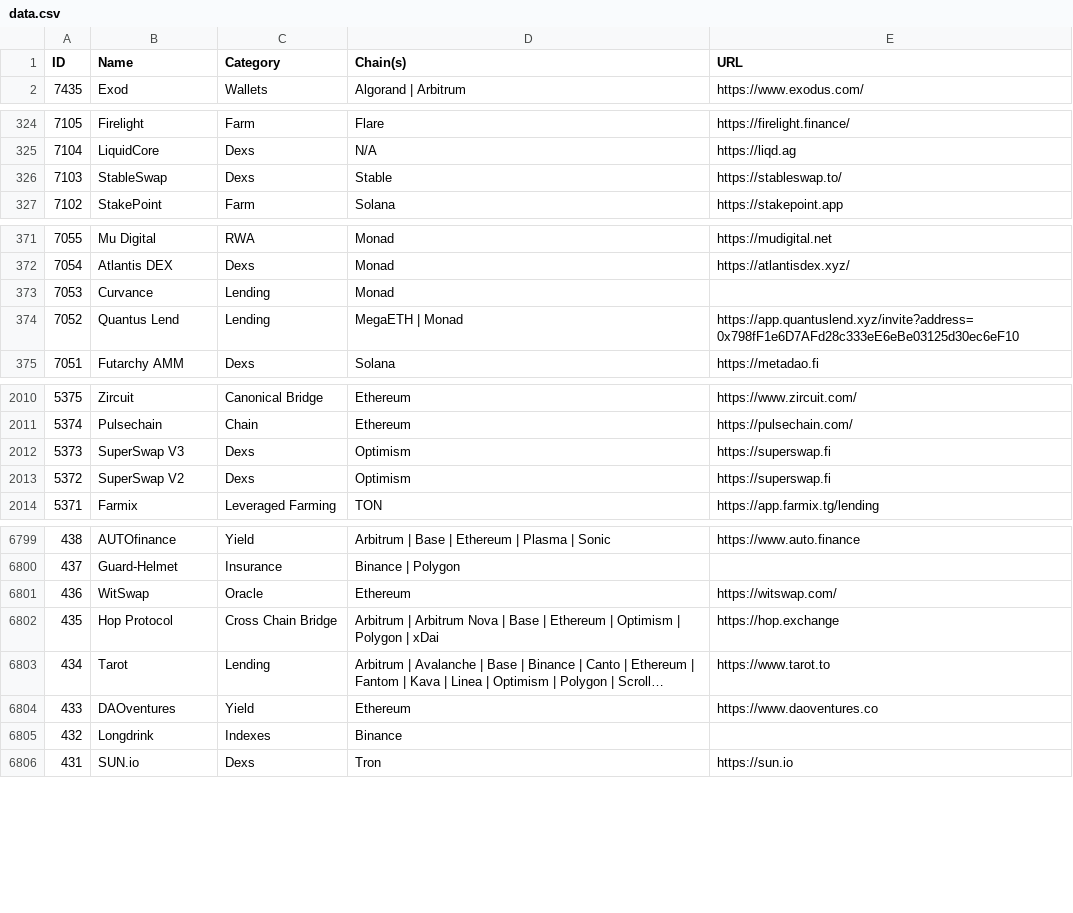
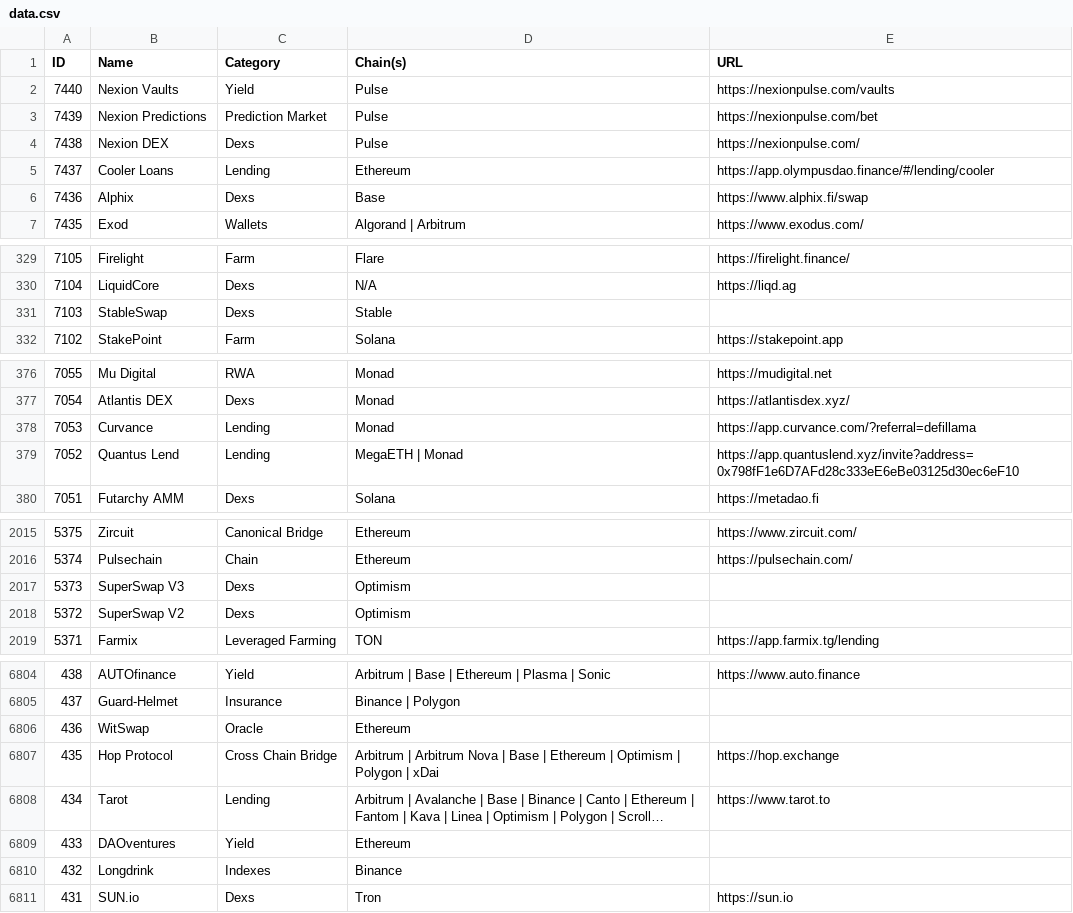
Before and after one commit to pmuens/defi-llama-watcher, a CSV file: data.csv, drawn as a sheet; only a part is shown, gaps mark what is left out; long unchanged cells end in …; addresses are those after the commit; the diff covers the shown part only; the diff names each change by its address in the sheet, - before the commit and + after, or states it on an @@ line.

Commit message:
Update data.csv

```diff
--- a/data.csv
+++ b/data.csv
+row 2: 7440 | Nexion Vaults | Yield | Pulse | https://nexionpulse.com/vaults
+row 3: 7439 | Nexion Predictions | Prediction Market | Pulse | https://nexionpulse.com/bet
+row 4: 7438 | Nexion DEX | Dexs | Pulse | https://nexionpulse.com/
+row 5: 7437 | Cooler Loans | Lending | Ethereum | https://app.olympusdao.finance/#/lending/cooler
+row 6: 7436 | Alphix | Dexs | Base | https://www.alphix.fi/swap
-E331 (URL): https://stableswap.to/
+E331 (URL): (empty)
-E378 (URL): (empty)
+E378 (URL): https://app.curvance.com/?referral=defillama
-E2017:E2018 (URL): https://superswap.fi
+E2017:E2018 (URL): (empty)
-E6806 (URL): https://witswap.com/
+E6806 (URL): (empty)
-E6809 (URL): https://www.daoventures.co
+E6809 (URL): (empty)
```
Also changed, not shown: 38 edited cells elsewhere in this file.
